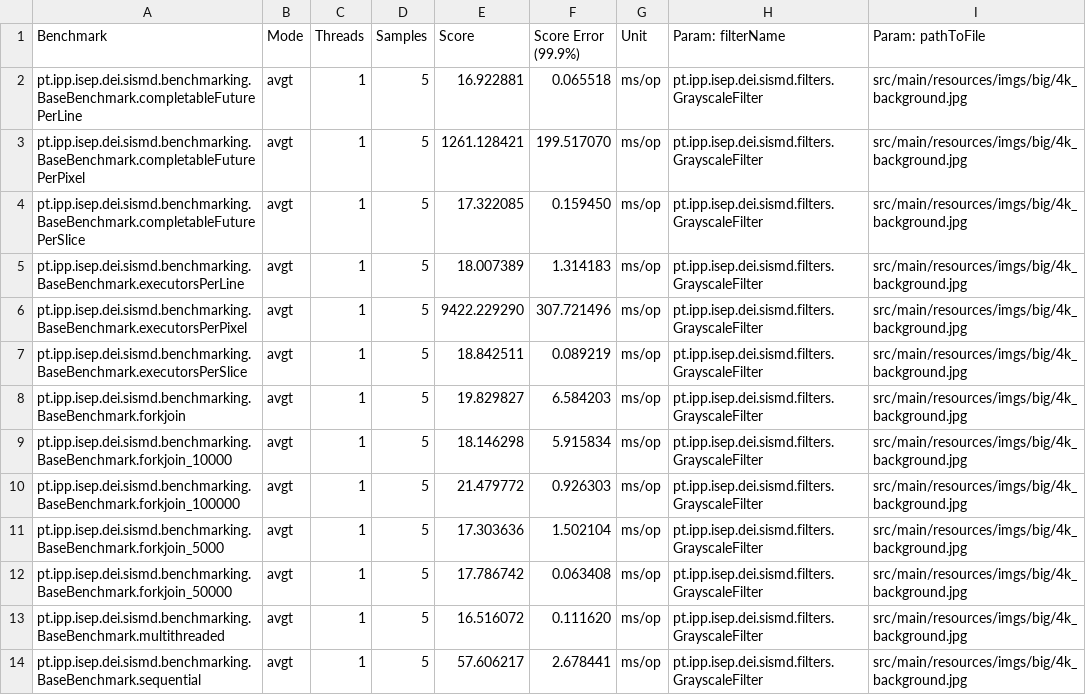
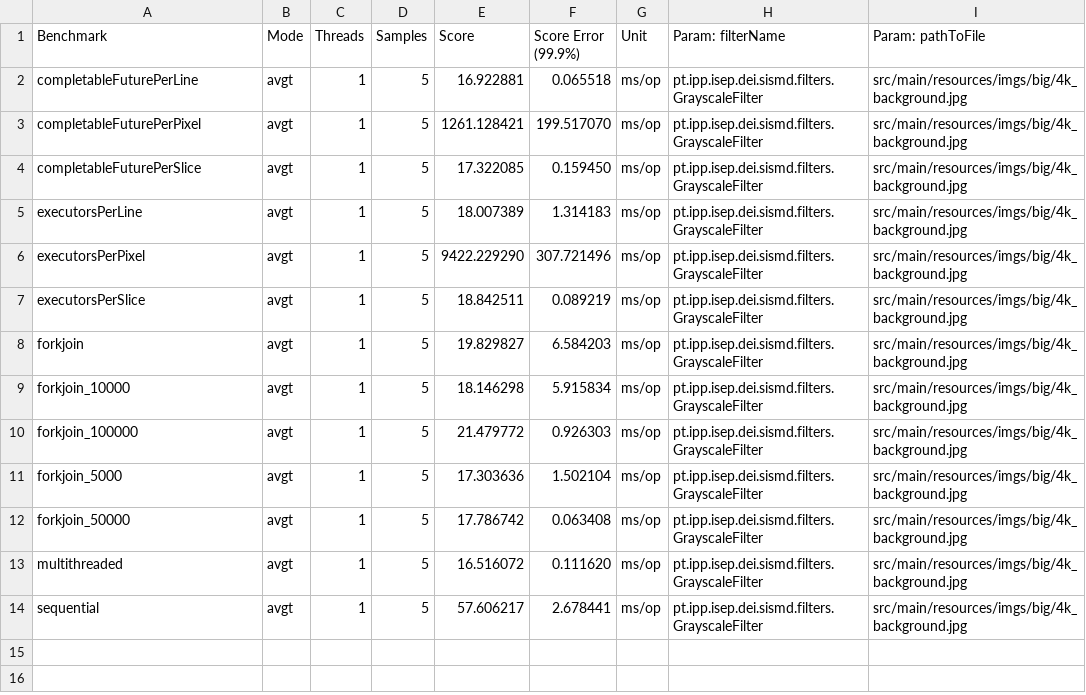
Before and after one commit to vitorpereiraa/parallel-image-processing, a CSV file: report/benchmark_results/grayscale/big/4k_background_1714237350232.csv, drawn as a sheet.

```diff
--- a/report/benchmark_results/grayscale/big/4k_background_1714237350232.csv
+++ b/report/benchmark_results/grayscale/big/4k_background_1714237350232.csv
@@ -1,14 +1,14 @@
 "Benchmark","Mode","Threads","Samples","Score","Score Error (99.9%)","Unit","Param: filterName","Param: pathToFile"
-"pt.ipp.isep.dei.sismd.benchmarking.BaseBenchmark.completableFuturePerLine","avgt",1,5,16.922881,0.065518,"ms/op",pt.ipp.isep.dei.sismd.filters.GrayscaleFilter,src/main/resources/imgs/big/4k_background.jpg
-"pt.ipp.isep.dei.sismd.benchmarking.BaseBenchmark.completableFuturePerPixel","avgt",1,5,1261.128421,199.517070,"ms/op",pt.ipp.isep.dei.sismd.filters.GrayscaleFilter,src/main/resources/imgs/big/4k_background.jpg
-"pt.ipp.isep.dei.sismd.benchmarking.BaseBenchmark.completableFuturePerSlice","avgt",1,5,17.322085,0.159450,"ms/op",pt.ipp.isep.dei.sismd.filters.GrayscaleFilter,src/main/resources/imgs/big/4k_background.jpg
-"pt.ipp.isep.dei.sismd.benchmarking.BaseBenchmark.executorsPerLine","avgt",1,5,18.007389,1.314183,"ms/op",pt.ipp.isep.dei.sismd.filters.GrayscaleFilter,src/main/resources/imgs/big/4k_background.jpg
-"pt.ipp.isep.dei.sismd.benchmarking.BaseBenchmark.executorsPerPixel","avgt",1,5,9422.229290,307.721496,"ms/op",pt.ipp.isep.dei.sismd.filters.GrayscaleFilter,src/main/resources/imgs/big/4k_background.jpg
-"pt.ipp.isep.dei.sismd.benchmarking.BaseBenchmark.executorsPerSlice","avgt",1,5,18.842511,0.089219,"ms/op",pt.ipp.isep.dei.sismd.filters.GrayscaleFilter,src/main/resources/imgs/big/4k_background.jpg
-"pt.ipp.isep.dei.sismd.benchmarking.BaseBenchmark.forkjoin","avgt",1,5,19.829827,6.584203,"ms/op",pt.ipp.isep.dei.sismd.filters.GrayscaleFilter,src/main/resources/imgs/big/4k_background.jpg
-"pt.ipp.isep.dei.sismd.benchmarking.BaseBenchmark.forkjoin_10000","avgt",1,5,18.146298,5.915834,"ms/op",pt.ipp.isep.dei.sismd.filters.GrayscaleFilter,src/main/resources/imgs/big/4k_background.jpg
-"pt.ipp.isep.dei.sismd.benchmarking.BaseBenchmark.forkjoin_100000","avgt",1,5,21.479772,0.926303,"ms/op",pt.ipp.isep.dei.sismd.filters.GrayscaleFilter,src/main/resources/imgs/big/4k_background.jpg
-"pt.ipp.isep.dei.sismd.benchmarking.BaseBenchmark.forkjoin_5000","avgt",1,5,17.303636,1.502104,"ms/op",pt.ipp.isep.dei.sismd.filters.GrayscaleFilter,src/main/resources/imgs/big/4k_background.jpg
-"pt.ipp.isep.dei.sismd.benchmarking.BaseBenchmark.forkjoin_50000","avgt",1,5,17.786742,0.063408,"ms/op",pt.ipp.isep.dei.sismd.filters.GrayscaleFilter,src/main/resources/imgs/big/4k_background.jpg
-"pt.ipp.isep.dei.sismd.benchmarking.BaseBenchmark.multithreaded","avgt",1,5,16.516072,0.111620,"ms/op",pt.ipp.isep.dei.sismd.filters.GrayscaleFilter,src/main/resources/imgs/big/4k_background.jpg
-"pt.ipp.isep.dei.sismd.benchmarking.BaseBenchmark.sequential","avgt",1,5,57.606217,2.678441,"ms/op",pt.ipp.isep.dei.sismd.filters.GrayscaleFilter,src/main/resources/imgs/big/4k_background.jpg
+"completableFuturePerLine","avgt",1,5,16.922881,0.065518,"ms/op",pt.ipp.isep.dei.sismd.filters.GrayscaleFilter,src/main/resources/imgs/big/4k_background.jpg
+"completableFuturePerPixel","avgt",1,5,1261.128421,199.517070,"ms/op",pt.ipp.isep.dei.sismd.filters.GrayscaleFilter,src/main/resources/imgs/big/4k_background.jpg
+"completableFuturePerSlice","avgt",1,5,17.322085,0.159450,"ms/op",pt.ipp.isep.dei.sismd.filters.GrayscaleFilter,src/main/resources/imgs/big/4k_background.jpg
+"executorsPerLine","avgt",1,5,18.007389,1.314183,"ms/op",pt.ipp.isep.dei.sismd.filters.GrayscaleFilter,src/main/resources/imgs/big/4k_background.jpg
+"executorsPerPixel","avgt",1,5,9422.229290,307.721496,"ms/op",pt.ipp.isep.dei.sismd.filters.GrayscaleFilter,src/main/resources/imgs/big/4k_background.jpg
+"executorsPerSlice","avgt",1,5,18.842511,0.089219,"ms/op",pt.ipp.isep.dei.sismd.filters.GrayscaleFilter,src/main/resources/imgs/big/4k_background.jpg
+"forkjoin","avgt",1,5,19.829827,6.584203,"ms/op",pt.ipp.isep.dei.sismd.filters.GrayscaleFilter,src/main/resources/imgs/big/4k_background.jpg
+"forkjoin_10000","avgt",1,5,18.146298,5.915834,"ms/op",pt.ipp.isep.dei.sismd.filters.GrayscaleFilter,src/main/resources/imgs/big/4k_background.jpg
+"forkjoin_100000","avgt",1,5,21.479772,0.926303,"ms/op",pt.ipp.isep.dei.sismd.filters.GrayscaleFilter,src/main/resources/imgs/big/4k_background.jpg
+"forkjoin_5000","avgt",1,5,17.303636,1.502104,"ms/op",pt.ipp.isep.dei.sismd.filters.GrayscaleFilter,src/main/resources/imgs/big/4k_background.jpg
+"forkjoin_50000","avgt",1,5,17.786742,0.063408,"ms/op",pt.ipp.isep.dei.sismd.filters.GrayscaleFilter,src/main/resources/imgs/big/4k_background.jpg
+"multithreaded","avgt",1,5,16.516072,0.111620,"ms/op",pt.ipp.isep.dei.sismd.filters.GrayscaleFilter,src/main/resources/imgs/big/4k_background.jpg
+"sequential","avgt",1,5,57.606217,2.678441,"ms/op",pt.ipp.isep.dei.sismd.filters.GrayscaleFilter,src/main/resources/imgs/big/4k_background.jpg
```
Also changed, not shown: report/benchmark_results/grayscale/huge/8k_1714238490024.csv, 14 other files.
